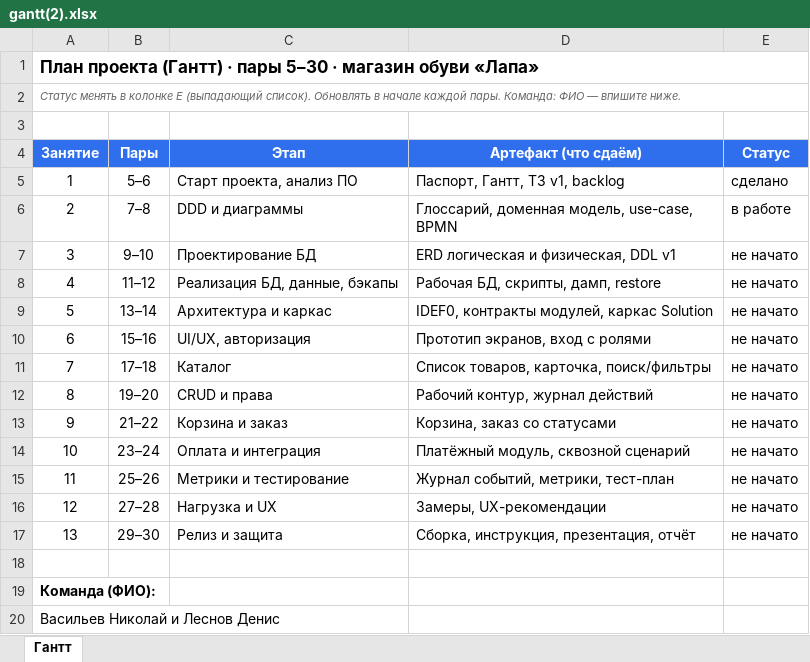
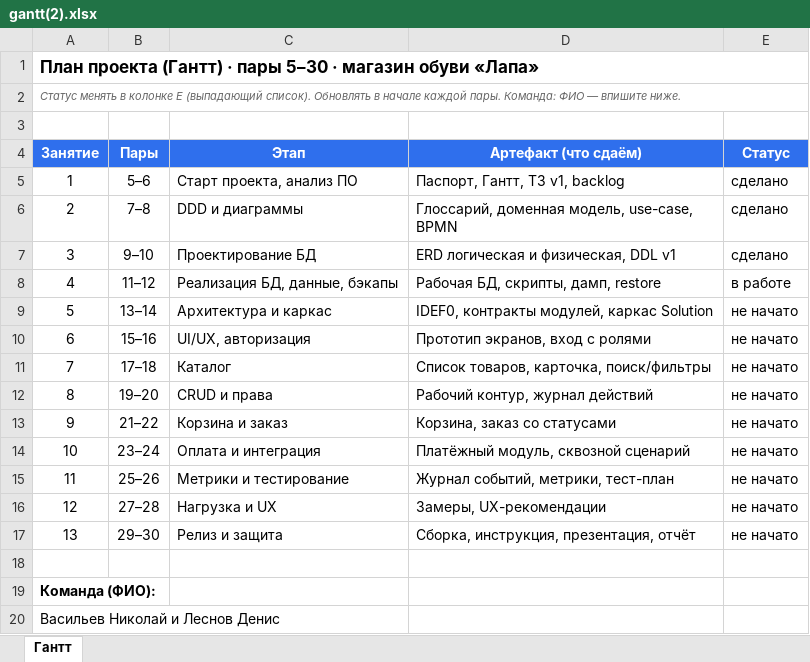
Before and after one commit to mikulaichik/-, an Excel workbook: docs/gantt(2).xlsx, sheet Гантт, drawn as a sheet; values as stored, in another font and other column widths than the file's, no borders; the diff names each change by its address in the sheet, - before the commit and + after, or states it on an @@ line.

Commit message:
Add files via upload

```diff
--- a/docs/gantt(2).xlsx (sheet Гантт)
+++ b/docs/gantt(2).xlsx (sheet Гантт)
-E6 (Статус): в работе
+E6 (Статус): сделано
-E7 (Статус): не начато
+E7 (Статус): сделано
-E8 (Статус): не начато
+E8 (Статус): в работе
```
